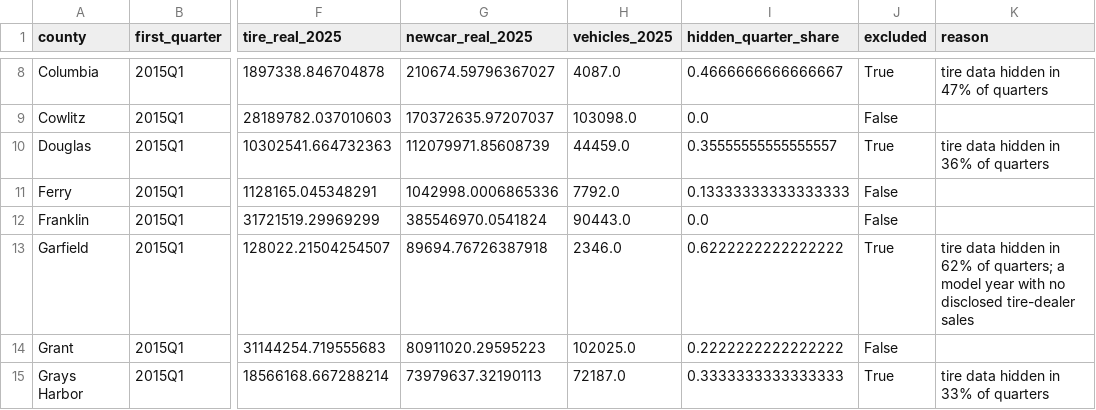
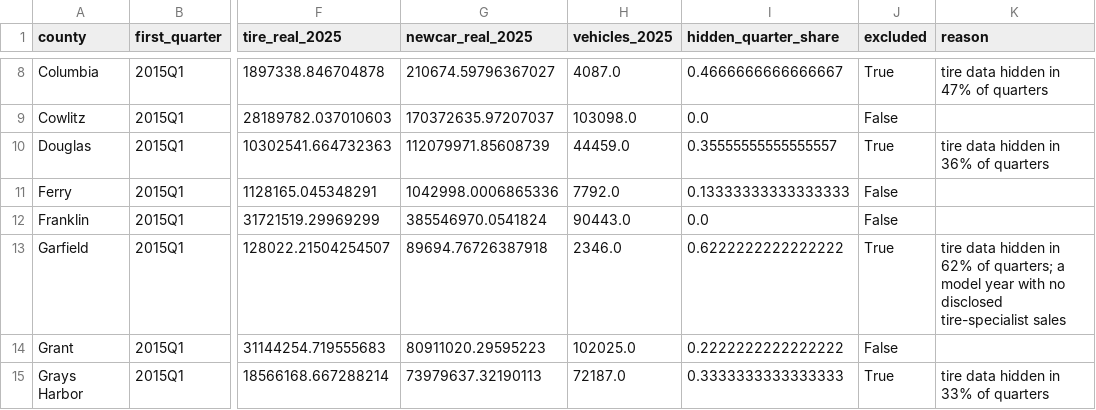
Before and after one commit to gisaf22/wa-tire-market-opportunity, a CSV file: data/processed/coverage.csv, drawn as a sheet; only a part is shown, gaps mark what is left out; the diff names each change by its address in the sheet, - before the commit and + after, or states it on an @@ line.

```diff
--- a/data/processed/coverage.csv
+++ b/data/processed/coverage.csv
-K13 (reason): …no disclosed tire-dealer sales
+K13 (reason): …no disclosed tire-specialist sales
```
Also changed, not shown: data/processed/exclusions.csv, data/processed/signals_cbp_emp.csv, 13 other files.
